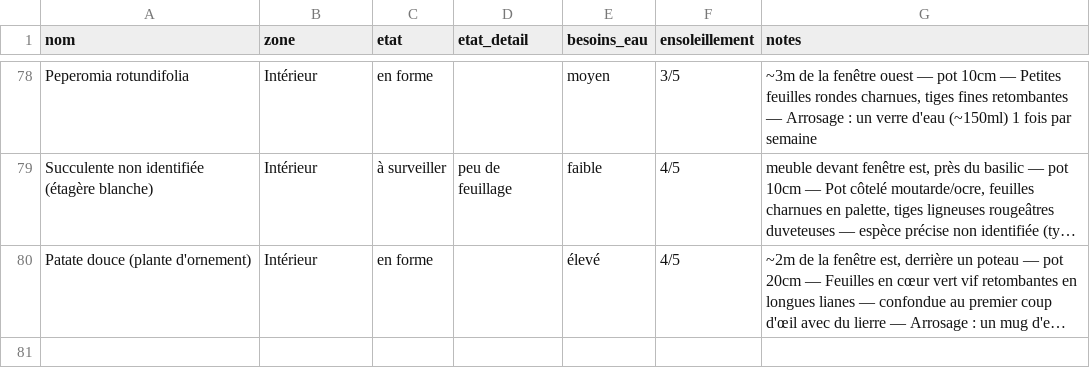
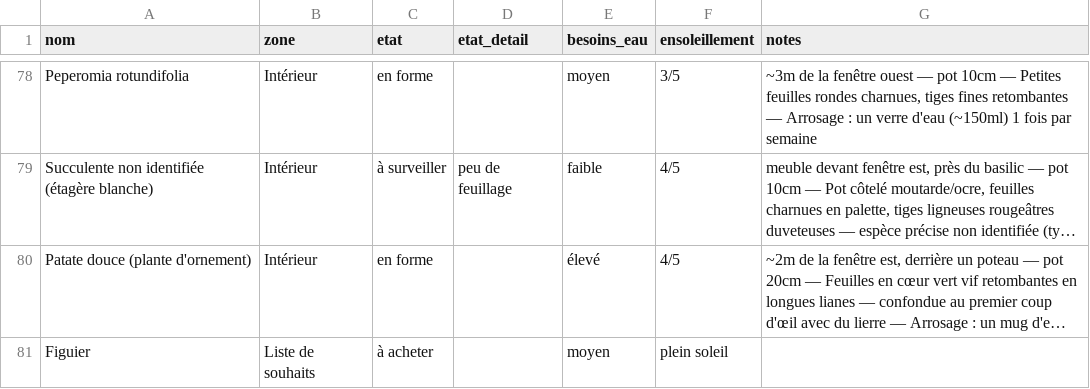
Before and after one commit to leblanctiphaine-px/Jardin, a CSV file: plantes.csv, drawn as a sheet; only a part is shown, gaps mark what is left out; long unchanged cells end in …; the diff names each change by its address in the sheet, - before the commit and + after, or states it on an @@ line.

Commit message:
Plantes : ajouter l'envie Figuier

```diff
--- a/plantes.csv
+++ b/plantes.csv
+row 81: Figuier | Liste de souhaits | à acheter |  | moyen | plein soleil
```
